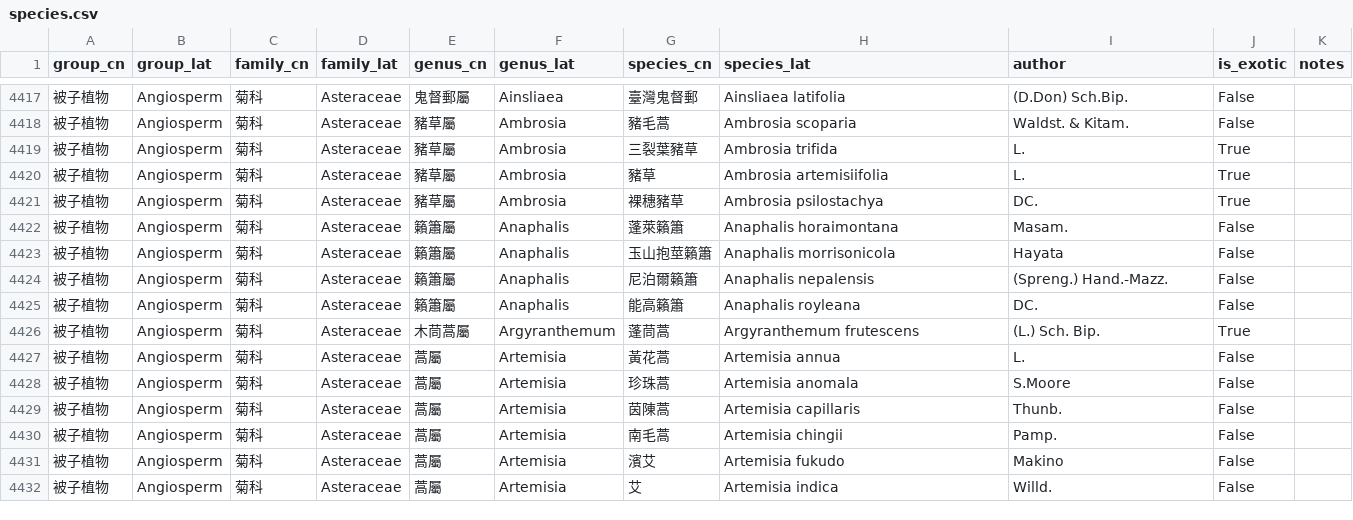
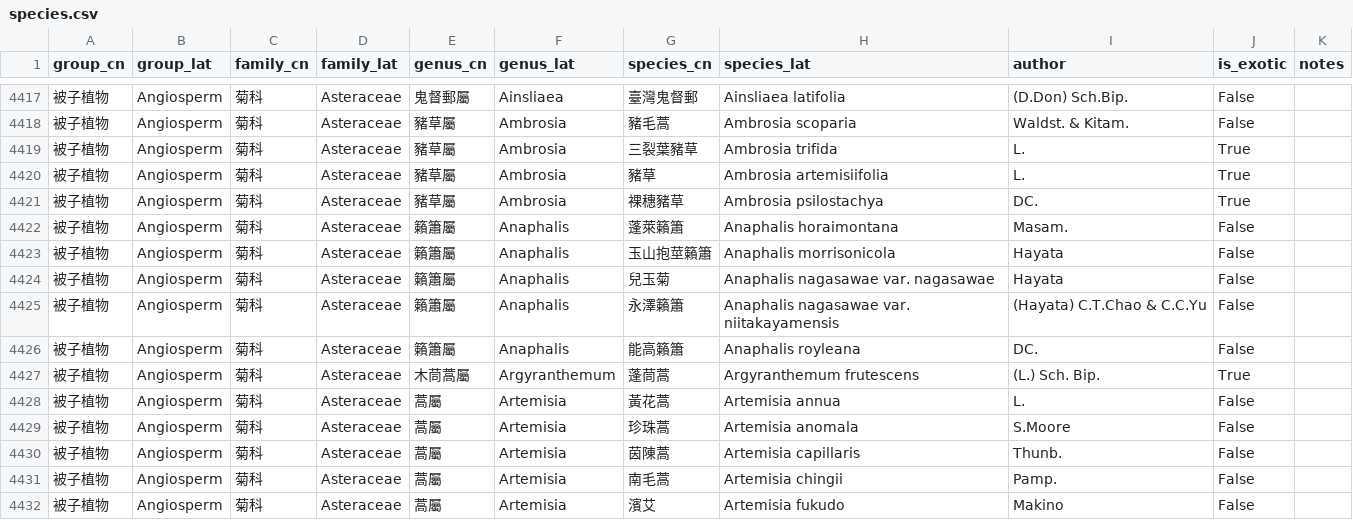
Before and after one commit to Bahamutzerox/taiwan-seed-plants, a CSV file: data/species.csv, drawn as a sheet; only a part is shown, gaps mark what is left out; the shorter side is filled out with more unchanged rows.

```diff
--- a/data/species.csv
+++ b/data/species.csv
@@ -4423,3 +4423,4 @@ group_cn,group_lat,family_cn,family_lat,genus_cn,genus_lat,species_cn,species_la
 被子植物,Angiosperm,菊科,Asteraceae,籟簫屬,Anaphalis,玉山抱莖籟簫,Anaphalis morrisonicola,Hayata,False,
-被子植物,Angiosperm,菊科,Asteraceae,籟簫屬,Anaphalis,尼泊爾籟簫,Anaphalis nepalensis,(Spreng.) Hand.-Mazz.,False,
+被子植物,Angiosperm,菊科,Asteraceae,籟簫屬,Anaphalis,兒玉菊,Anaphalis nagasawae var. nagasawae,Hayata,False,
+被子植物,Angiosperm,菊科,Asteraceae,籟簫屬,Anaphalis,永澤籟簫,Anaphalis nagasawae var. niitakayamensis,(Hayata) C.T.Chao & C.C.Yu,False,
 被子植物,Angiosperm,菊科,Asteraceae,籟簫屬,Anaphalis,能高籟簫,Anaphalis royleana,DC.,False,
```
Also changed, not shown: data/references.csv.
